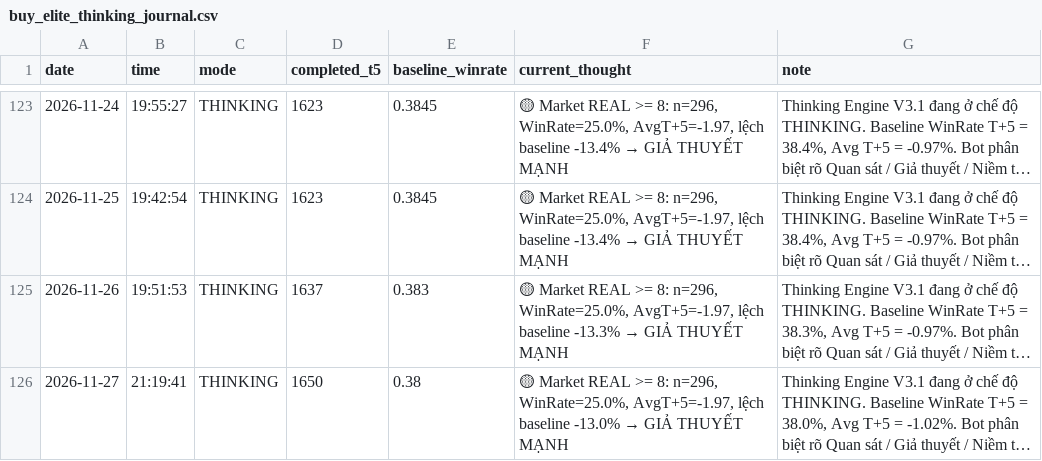
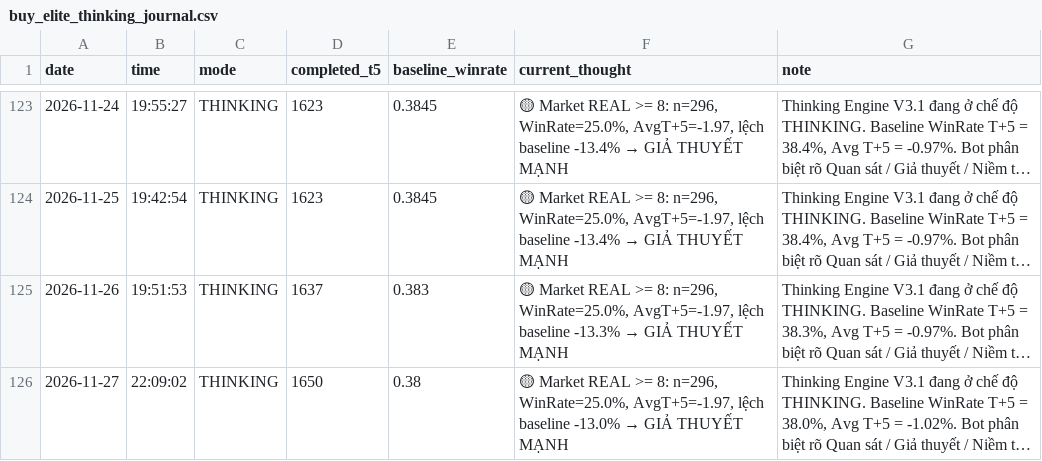
Before and after one commit to SONVODAI/scanner-ga-chien-clean, a CSV file: buy_elite_thinking_journal.csv, drawn as a sheet; only a part is shown, gaps mark what is left out; long unchanged cells end in …; the diff names each change by its address in the sheet, - before the commit and + after, or states it on an @@ line.

Commit message:
Update BUY ELITE Thinking Journal 2026-11-27 22:09:02

```diff
--- a/buy_elite_thinking_journal.csv
+++ b/buy_elite_thinking_journal.csv
-B126 (time): 21:19:41
+B126 (time): 22:09:02
```
